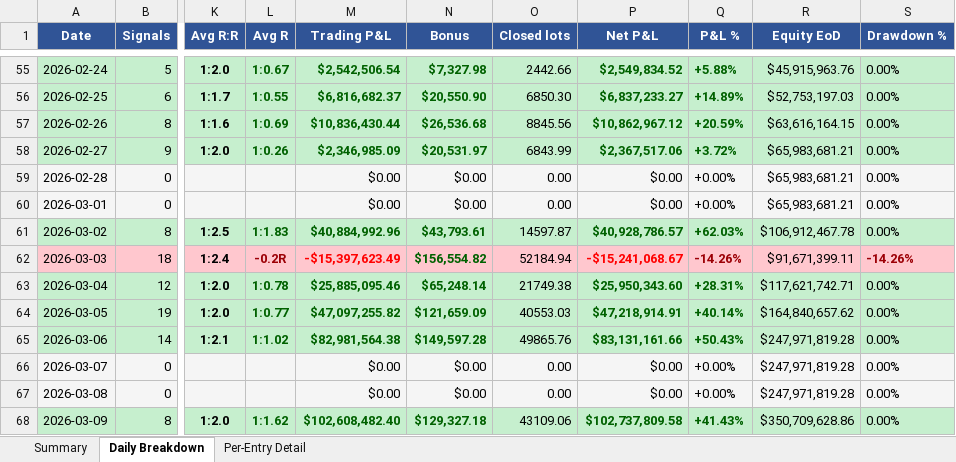
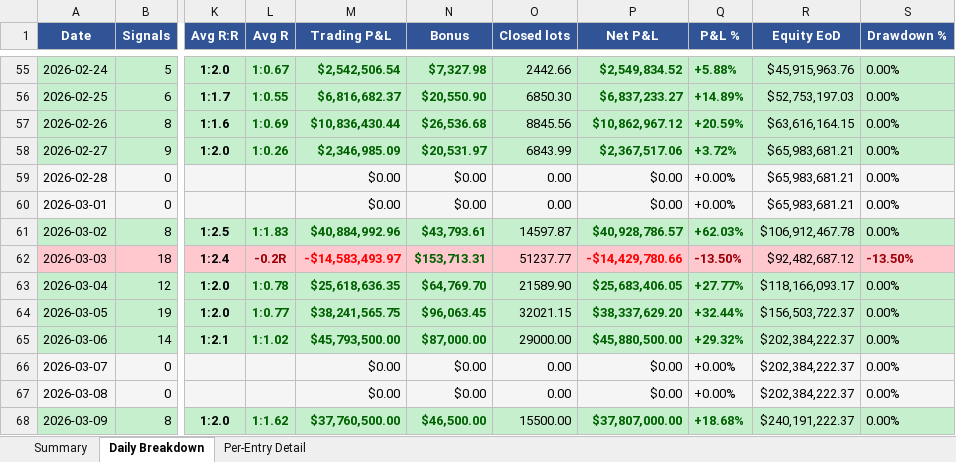
Before and after one commit to furqonajiy/gd-bt, an Excel workbook: reports/VCT5_202601.xlsx, sheet Daily Breakdown, drawn as a sheet; only a part is shown, gaps mark what is left out; values as stored, in another font and other column widths than the file's, no borders; the diff covers the shown part only; the diff names each change by its address in the sheet, - before the commit and + after, or states it on an @@ line.

```diff
--- a/reports/VCT5_202601.xlsx (sheet Daily Breakdown)
+++ b/reports/VCT5_202601.xlsx (sheet Daily Breakdown)
-M62 (Trading P&L): -$15,397,623.49
+M62 (Trading P&L): -$14,583,493.97
-N62 (Bonus): $156,554.82
+N62 (Bonus): $153,713.31
-O62 (Closed lots): 52184.94
+O62 (Closed lots): 51237.77
-P62 (Net P&L): -$15,241,068.67
+P62 (Net P&L): -$14,429,780.66
-Q62 (P&L %): -14.26%
+Q62 (P&L %): -13.50%
-R62 (Equity EoD): $91,671,399.11
+R62 (Equity EoD): $92,482,687.12
-S62 (Drawdown %): -14.26%
+S62 (Drawdown %): -13.50%
-M63 (Trading P&L): $25,885,095.46
+M63 (Trading P&L): $25,618,636.35
-N63 (Bonus): $65,248.14
+N63 (Bonus): $64,769.70
-O63 (Closed lots): 21749.38
+O63 (Closed lots): 21589.90
-P63 (Net P&L): $25,950,343.60
+P63 (Net P&L): $25,683,406.05
-Q63 (P&L %): +28.31%
+Q63 (P&L %): +27.77%
-R63 (Equity EoD): $117,621,742.71
+R63 (Equity EoD): $118,166,093.17
-M64 (Trading P&L): $47,097,255.82
+M64 (Trading P&L): $38,241,565.75
-N64 (Bonus): $121,659.09
+N64 (Bonus): $96,063.45
-O64 (Closed lots): 40553.03
+O64 (Closed lots): 32021.15
-P64 (Net P&L): $47,218,914.91
+P64 (Net P&L): $38,337,629.20
-Q64 (P&L %): +40.14%
+Q64 (P&L %): +32.44%
-R64 (Equity EoD): $164,840,657.62
+R64 (Equity EoD): $156,503,722.37
-M65 (Trading P&L): $82,981,564.38
+M65 (Trading P&L): $45,793,500.00
-N65 (Bonus): $149,597.28
+N65 (Bonus): $87,000.00
-O65 (Closed lots): 49865.76
+O65 (Closed lots): 29000.00
-P65 (Net P&L): $83,131,161.66
+P65 (Net P&L): $45,880,500.00
-Q65 (P&L %): +50.43%
+Q65 (P&L %): +29.32%
-R65:R67 (Equity EoD): $247,971,819.28
+R65:R67 (Equity EoD): $202,384,222.37
-M68 (Trading P&L): $102,608,482.40
+M68 (Trading P&L): $37,760,500.00
-N68 (Bonus): $129,327.18
+N68 (Bonus): $46,500.00
-O68 (Closed lots): 43109.06
+O68 (Closed lots): 15500.00
-P68 (Net P&L): $102,737,809.58
+P68 (Net P&L): $37,807,000.00
-Q68 (P&L %): +41.43%
+Q68 (P&L %): +18.68%
-R68 (Equity EoD): $350,709,628.86
+R68 (Equity EoD): $240,191,222.37
```
Also changed, not shown: 406 edited cells and cell formats elsewhere in this sheet, sheet Per-Entry Detail, sheet Summary, reports/VCT5_2021_2023.xlsx, reports/VCT5_2024.xlsx, 5 other files.
